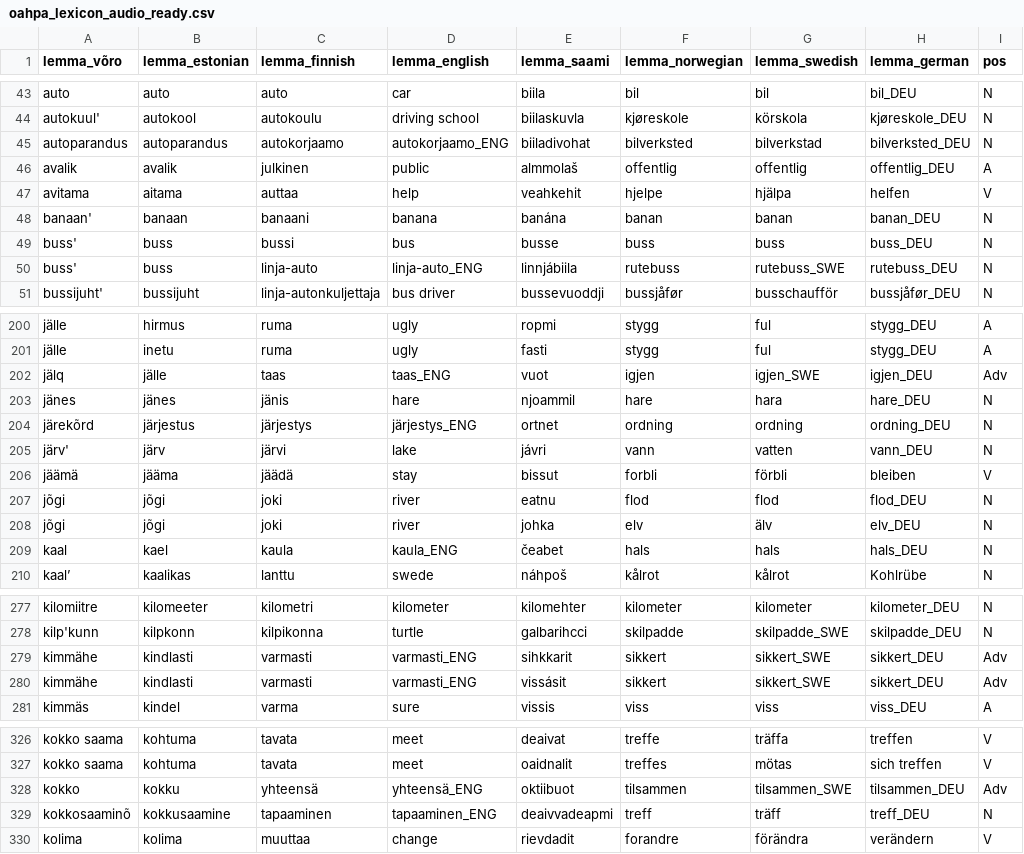
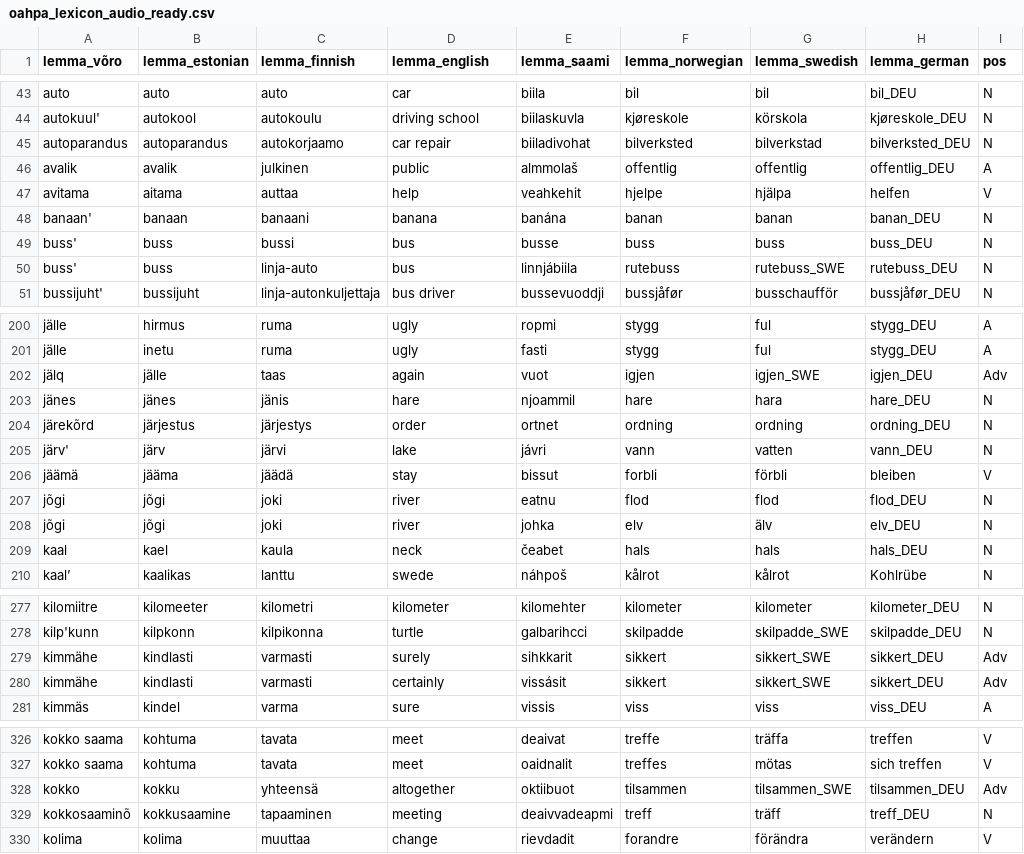
Before and after one commit to giellatekno/oahpa, a CSV file: vro/inc/oahpa_lexicon_audio_ready.csv, drawn as a sheet; only a part is shown, gaps mark what is left out; the diff covers the shown part only; the diff names each change by its address in the sheet, - before the commit and + after, or states it on an @@ line.

Commit message:
corrected some English words that had been in the form Finnish word_ENG up to now

```diff
--- a/vro/inc/oahpa_lexicon_audio_ready.csv
+++ b/vro/inc/oahpa_lexicon_audio_ready.csv
-D45 (lemma_english): autokorjaamo_ENG
+D45 (lemma_english): car repair
-D50 (lemma_english): linja-auto_ENG
+D50 (lemma_english): bus
-D202 (lemma_english): taas_ENG
+D202 (lemma_english): again
-D204 (lemma_english): järjestys_ENG
+D204 (lemma_english): order
-D209 (lemma_english): kaula_ENG
+D209 (lemma_english): neck
-D279 (lemma_english): varmasti_ENG
+D279 (lemma_english): surely
-D280 (lemma_english): varmasti_ENG
+D280 (lemma_english): certainly
-D328 (lemma_english): yhteensä_ENG
+D328 (lemma_english): altogether
-D329 (lemma_english): tapaaminen_ENG
+D329 (lemma_english): meeting
```
Also changed, not shown: 18 edited cells elsewhere in this file.
